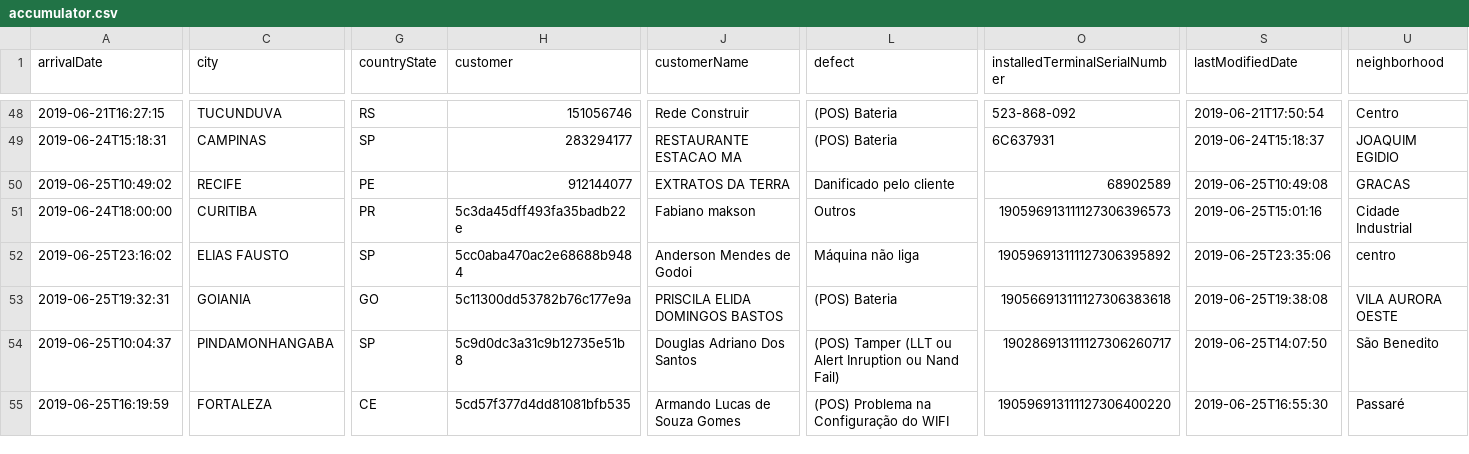
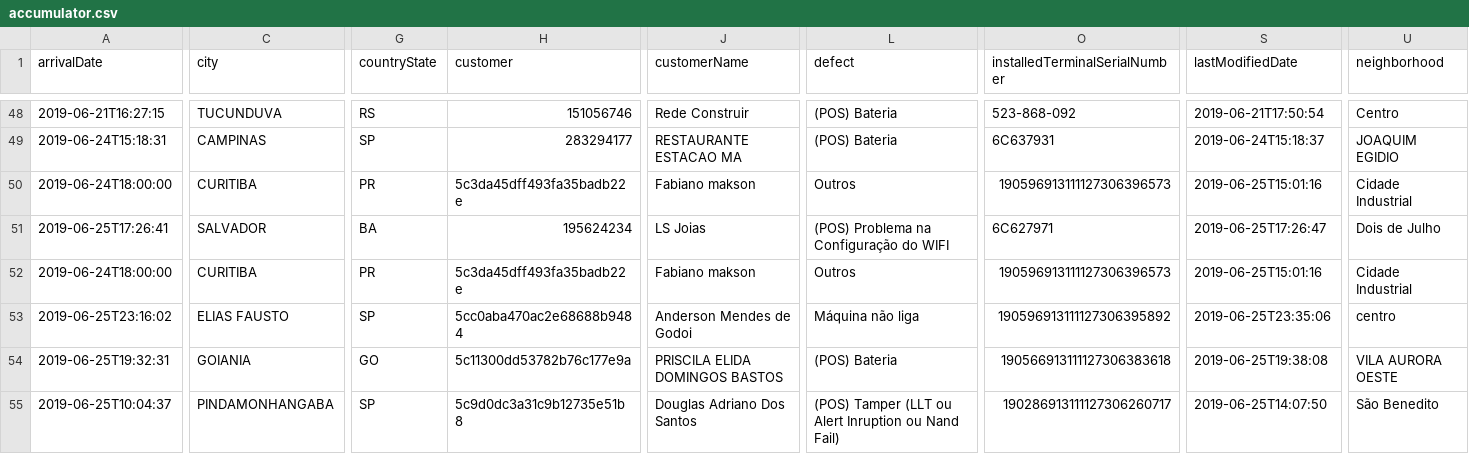
Before and after one commit to flavio-assis/logistic_status_robot, a CSV file: files/accumulator.csv, drawn as a sheet; only a part is shown, gaps mark what is left out; the shorter side is filled out with more unchanged rows; addresses are those after the commit; rows hold the shown columns only; the diff covers the shown part only; the diff names each change by its address in the sheet, - before the commit and + after, or states it on an @@ line.

```diff
--- a/files/accumulator.csv
+++ b/files/accumulator.csv
+row 50: 2019-06-24T18:00:00 | CURITIBA | PR | 5c3da45dff493fa35badb22e | Fabiano makson | Outros | 190596913111127306396573 | 2019-06-25T15:01:16 | Cidade Industrial
-A51 (arrivalDate): 2019-06-25T10:49:02
+A51 (arrivalDate): 2019-06-25T17:26:41
-C51 (city): RECIFE
+C51 (city): SALVADOR
-G51 (countryState): PE
+G51 (countryState): BA
-H51 (customer): 912144077
+H51 (customer): 195624234
-J51 (customerName): EXTRATOS DA TERRA
+J51 (customerName): LS Joias
-L51 (defect): Danificado pelo cliente
+L51 (defect): (POS) Problema na Configuração do WIFI
-O51 (installedTerminalSerialNumber): 68902589
+O51 (installedTerminalSerialNumber): 6C627971
-S51 (lastModifiedDate): 2019-06-25T10:49:08
+S51 (lastModifiedDate): 2019-06-25T17:26:47
-U51 (neighborhood): GRACAS
+U51 (neighborhood): Dois de Julho
```
Also changed, not shown: 7 edited cells elsewhere in this file, 9 other files.
